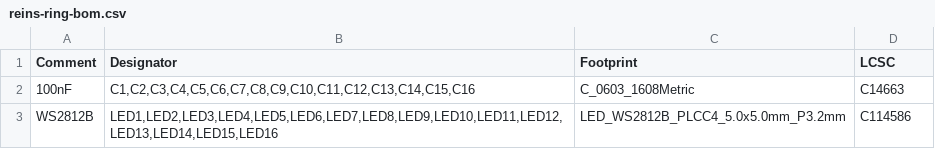
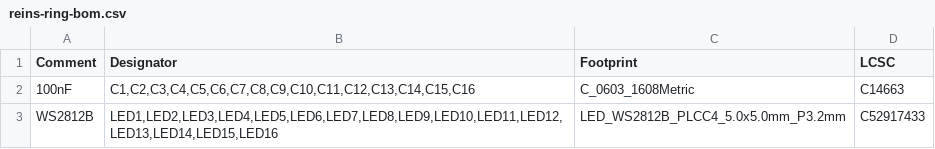
Before and after one commit to Alejo-end/midiguitar, a CSV file: reins-ring/fab/jlc/reins-ring/reins-ring-bom.csv, drawn as a sheet.

```diff
--- a/reins-ring/fab/jlc/reins-ring/reins-ring-bom.csv
+++ b/reins-ring/fab/jlc/reins-ring/reins-ring-bom.csv
@@ -2,2 +2,2 @@ Comment,Designator,Footprint,LCSC
 100nF,"C1,C2,C3,C4,C5,C6,C7,C8,C9,C10,C11,C12,C13,C14,C15,C16",C_0603_1608Metric,C14663
-WS2812B,"LED1,LED2,LED3,LED4,LED5,LED6,LED7,LED8,LED9,LED10,LED11,LED12,LED13,LED14,LED15,LED16",LED_WS2812B_PLCC4_5.0x5.0mm_P3.2mm,C114586
+WS2812B,"LED1,LED2,LED3,LED4,LED5,LED6,LED7,LED8,LED9,LED10,LED11,LED12,LED13,LED14,LED15,LED16",LED_WS2812B_PLCC4_5.0x5.0mm_P3.2mm,C52917433
```
Also changed, not shown: reins-guitar/fab/jlc/reins-guitar/reins-guitar-bom.csv, reins-guitar/fab/jlc/reins-guitar/reins-guitar-cpl.csv, 21 other files.
